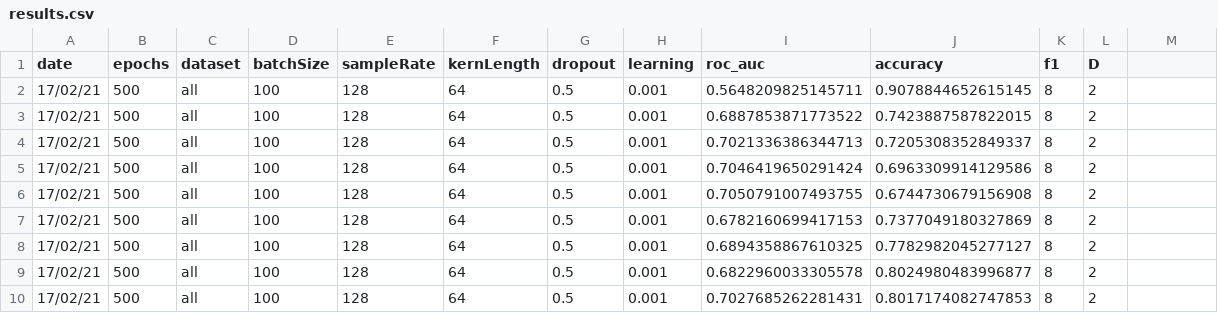
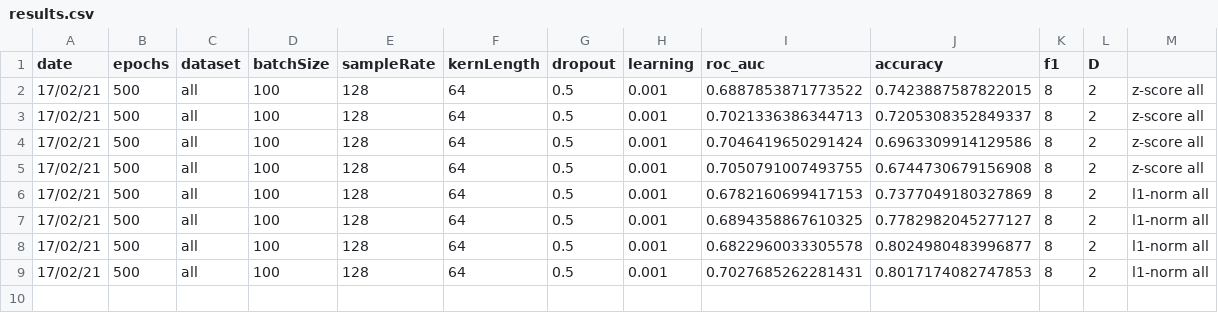
Before and after one commit to WillSmithTE/arl-eegmodels, a CSV file: results.csv, drawn as a sheet.

Commit message:
commit all

```diff
--- a/results.csv
+++ b/results.csv
@@ -1,10 +1,9 @@
 date,epochs,dataset,batchSize,sampleRate,kernLength,dropout,learning,roc_auc,accuracy,f1,D
-17/02/21,500,all,100,128,64,0.5,0.001,0.5648209825145711,0.9078844652615145,8,2
-17/02/21,500,all,100,128,64,0.5,0.001,0.6887853871773522,0.7423887587822015,8,2
-17/02/21,500,all,100,128,64,0.5,0.001,0.7021336386344713,0.7205308352849337,8,2
-17/02/21,500,all,100,128,64,0.5,0.001,0.7046419650291424,0.6963309914129586,8,2
-17/02/21,500,all,100,128,64,0.5,0.001,0.7050791007493755,0.6744730679156908,8,2
-17/02/21,500,all,100,128,64,0.5,0.001,0.6782160699417153,0.7377049180327869,8,2
-17/02/21,500,all,100,128,64,0.5,0.001,0.6894358867610325,0.7782982045277127,8,2
-17/02/21,500,all,100,128,64,0.5,0.001,0.6822960033305578,0.8024980483996877,8,2
-17/02/21,500,all,100,128,64,0.5,0.001,0.7027685262281431,0.8017174082747853,8,2
+17/02/21,500,all,100,128,64,0.5,0.001,0.6887853871773522,0.7423887587822015,8,2,z-score all
+17/02/21,500,all,100,128,64,0.5,0.001,0.7021336386344713,0.7205308352849337,8,2,z-score all
+17/02/21,500,all,100,128,64,0.5,0.001,0.7046419650291424,0.6963309914129586,8,2,z-score all
+17/02/21,500,all,100,128,64,0.5,0.001,0.7050791007493755,0.6744730679156908,8,2,z-score all
+17/02/21,500,all,100,128,64,0.5,0.001,0.6782160699417153,0.7377049180327869,8,2,l1-norm all
+17/02/21,500,all,100,128,64,0.5,0.001,0.6894358867610325,0.7782982045277127,8,2,l1-norm all
+17/02/21,500,all,100,128,64,0.5,0.001,0.6822960033305578,0.8024980483996877,8,2,l1-norm all
+17/02/21,500,all,100,128,64,0.5,0.001,0.7027685262281431,0.8017174082747853,8,2,l1-norm all
```
